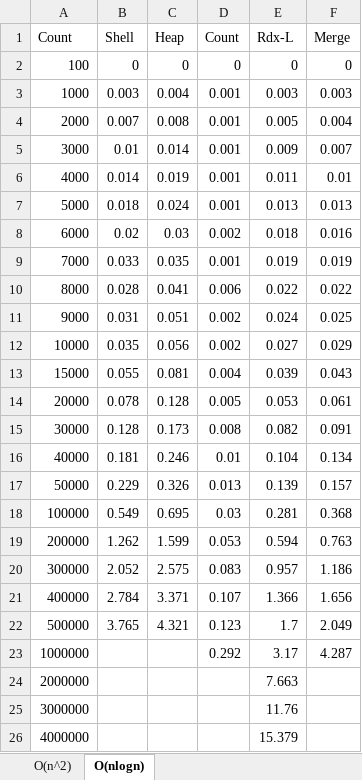
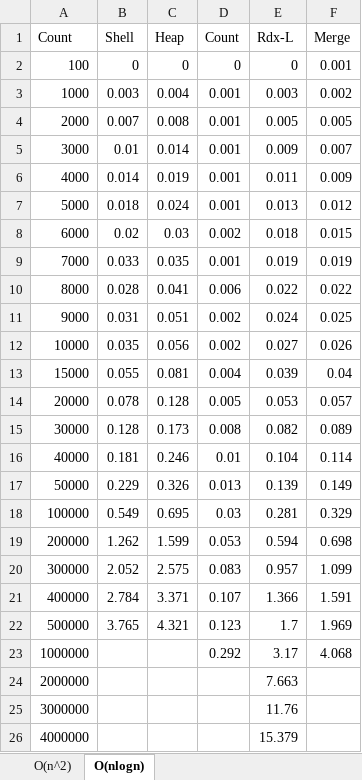
Before and after one commit to scgyong-kpu/alg_2024, an Excel workbook: src/ch2_z_sort_performance.xlsx, sheet O(nlogn), drawn as a sheet; only a part is shown; values as stored, in another font and other column widths than the file's, no borders; charts and pictures not drawn; the diff names each change by its address in the sheet, - before the commit and + after, or states it on an @@ line.

```diff
--- a/src/ch2_z_sort_performance.xlsx (sheet O(nlogn))
+++ b/src/ch2_z_sort_performance.xlsx (sheet O(nlogn))
-F2 (Merge): 0
+F2 (Merge): 0.001
-F3 (Merge): 0.003
+F3 (Merge): 0.002
-F4 (Merge): 0.004
+F4 (Merge): 0.005
-F6 (Merge): 0.01
+F6 (Merge): 0.009
-F7 (Merge): 0.013
+F7 (Merge): 0.012
-F8 (Merge): 0.016
+F8 (Merge): 0.015
-F12 (Merge): 0.029
+F12 (Merge): 0.026
-F13 (Merge): 0.043
+F13 (Merge): 0.04
-F14 (Merge): 0.061
+F14 (Merge): 0.057
-F15 (Merge): 0.091
+F15 (Merge): 0.089
-F16 (Merge): 0.134
+F16 (Merge): 0.114
-F17 (Merge): 0.157
+F17 (Merge): 0.149
-F18 (Merge): 0.368
+F18 (Merge): 0.329
-F19 (Merge): 0.763
+F19 (Merge): 0.698
-F20 (Merge): 1.186
+F20 (Merge): 1.099
-F21 (Merge): 1.656
+F21 (Merge): 1.591
-F22 (Merge): 2.049
+F22 (Merge): 1.969
-F23 (Merge): 4.287
+F23 (Merge): 4.068
```
Also changed, not shown: charts or pictures, 2 other files.
